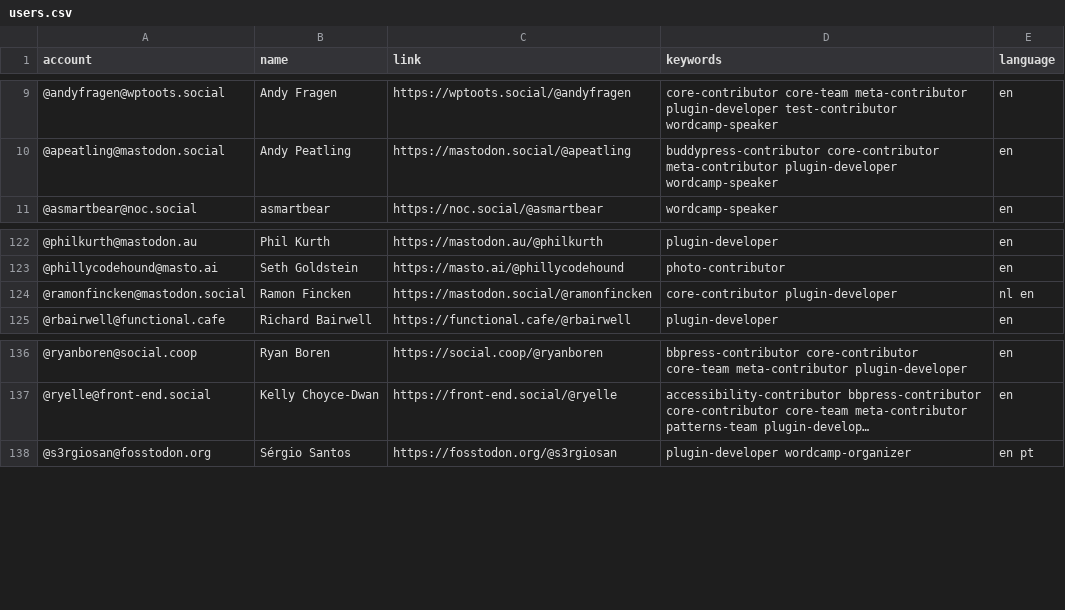
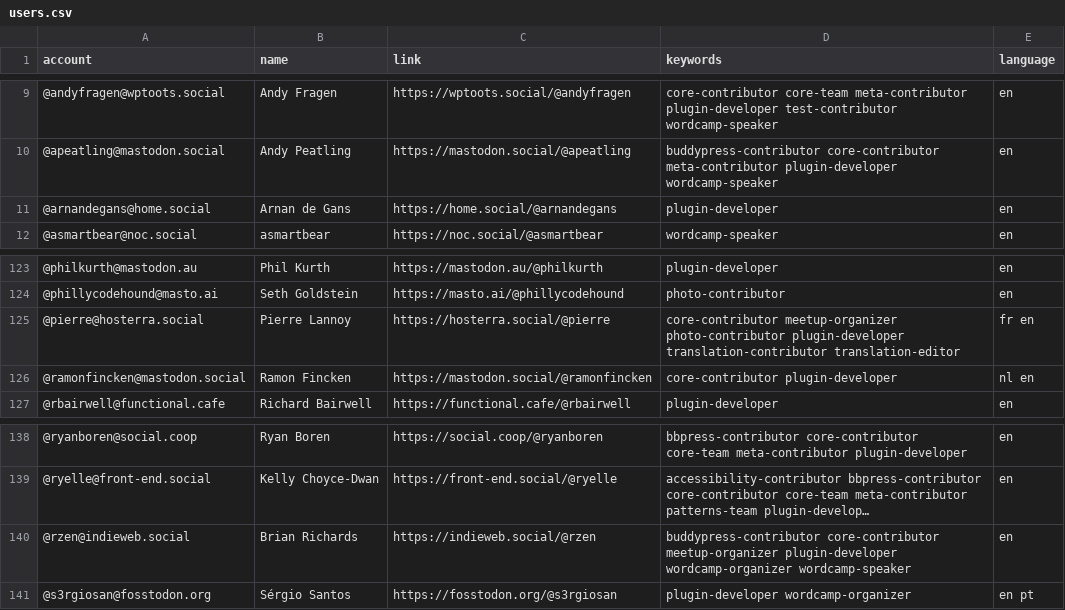
Before and after one commit to danielauener/Mastodon-WordPress-Community, a CSV file: resources/users.csv, drawn as a sheet; only a part is shown, gaps mark what is left out; long unchanged cells end in …; the diff names each change by its address in the sheet, - before the commit and + after, or states it on an @@ line.

Commit message:
Update users.csv

```diff
--- a/resources/users.csv
+++ b/resources/users.csv
+row 11: @arnandegans@home.social | Arnan de Gans | https://home.social/@arnandegans | plugin-developer | en
+row 125: @pierre@hosterra.social | Pierre Lannoy | https://hosterra.social/@pierre | core-contributor meetup-organizer photo-contributor plugin-developer translation-contributor translation-editor | fr en
+row 140: @rzen@indieweb.social | Brian Richards | https://indieweb.social/@rzen | buddypress-contributor core-contributor meetup-organizer plugin-developer wordcamp-organizer wordcamp-speaker | en
```
